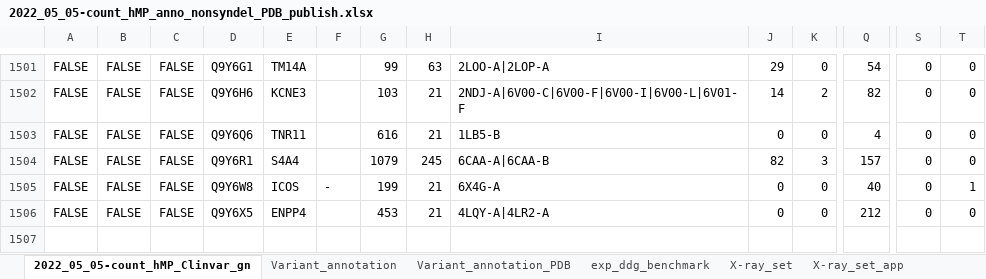
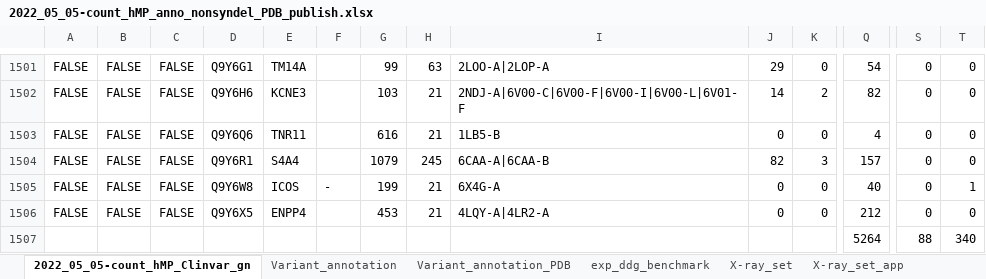
Before and after one commit to KULL-Centre/papers, an Excel workbook: 2022/hMP-Xray-Tiemann-et-al/data/2022_05_05-count_hMP_anno_nonsyndel_PDB_publish.xlsx, sheet 2022_05_05-count_hMP_Clinvar_gn, drawn as a sheet; only a part is shown, gaps mark what is left out; values as stored, in another font and other column widths than the file's, no borders; charts and pictures not drawn; rows hold the shown columns only; the diff names each change by its address in the sheet, - before the commit and + after, or states it on an @@ line.

```diff
--- a/2022/hMP-Xray-Tiemann-et-al/data/2022_05_05-count_hMP_anno_nonsyndel_PDB_publish.xlsx (sheet 2022_05_05-count_hMP_Clinvar_gn)
+++ b/2022/hMP-Xray-Tiemann-et-al/data/2022_05_05-count_hMP_anno_nonsyndel_PDB_publish.xlsx (sheet 2022_05_05-count_hMP_Clinvar_gn)
+row 1507:  |  |  |  |  |  |  |  |  |  |  | 5264 | 88 | 340
```
Also changed, not shown: sheet X-ray_set_app, sheet classes, sheet X-ray_set, sheet Quadrants, 2 other files.
